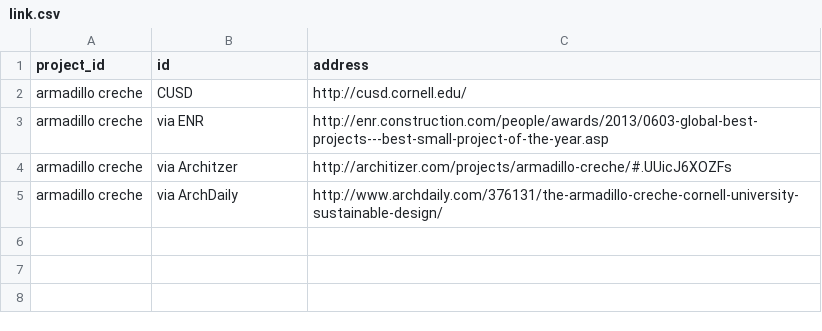
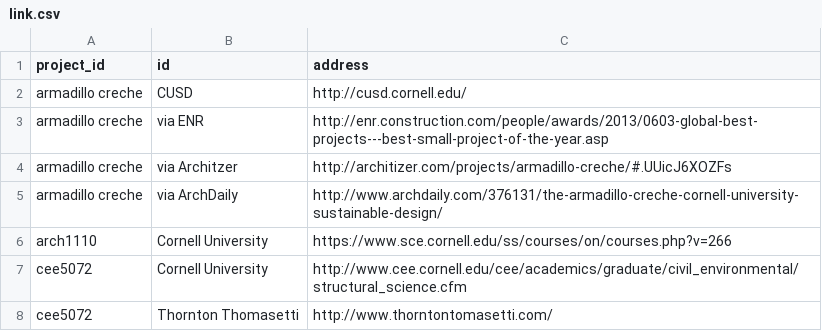
Before and after one commit to thomastodon/thomasshouler, a CSV file: static/link.csv, drawn as a sheet.

```diff
--- a/static/link.csv
+++ b/static/link.csv
@@ -5 +5,4 @@ armadillo creche,via Architzer,http://architizer.com/projects/armadillo-creche/#
 armadillo creche,via ArchDaily,http://www.archdaily.com/376131/the-armadillo-creche-cornell-university-sustainable-design/
+arch1110,Cornell University,https://www.sce.cornell.edu/ss/courses/on/courses.php?v=266
+cee5072,Cornell University,http://www.cee.cornell.edu/cee/academics/graduate/civil_environmental/structural_science.cfm
+cee5072,Thornton Thomasetti,http://www.thorntontomasetti.com/
```
Also changed, not shown: static/project.csv, 44 other files.
